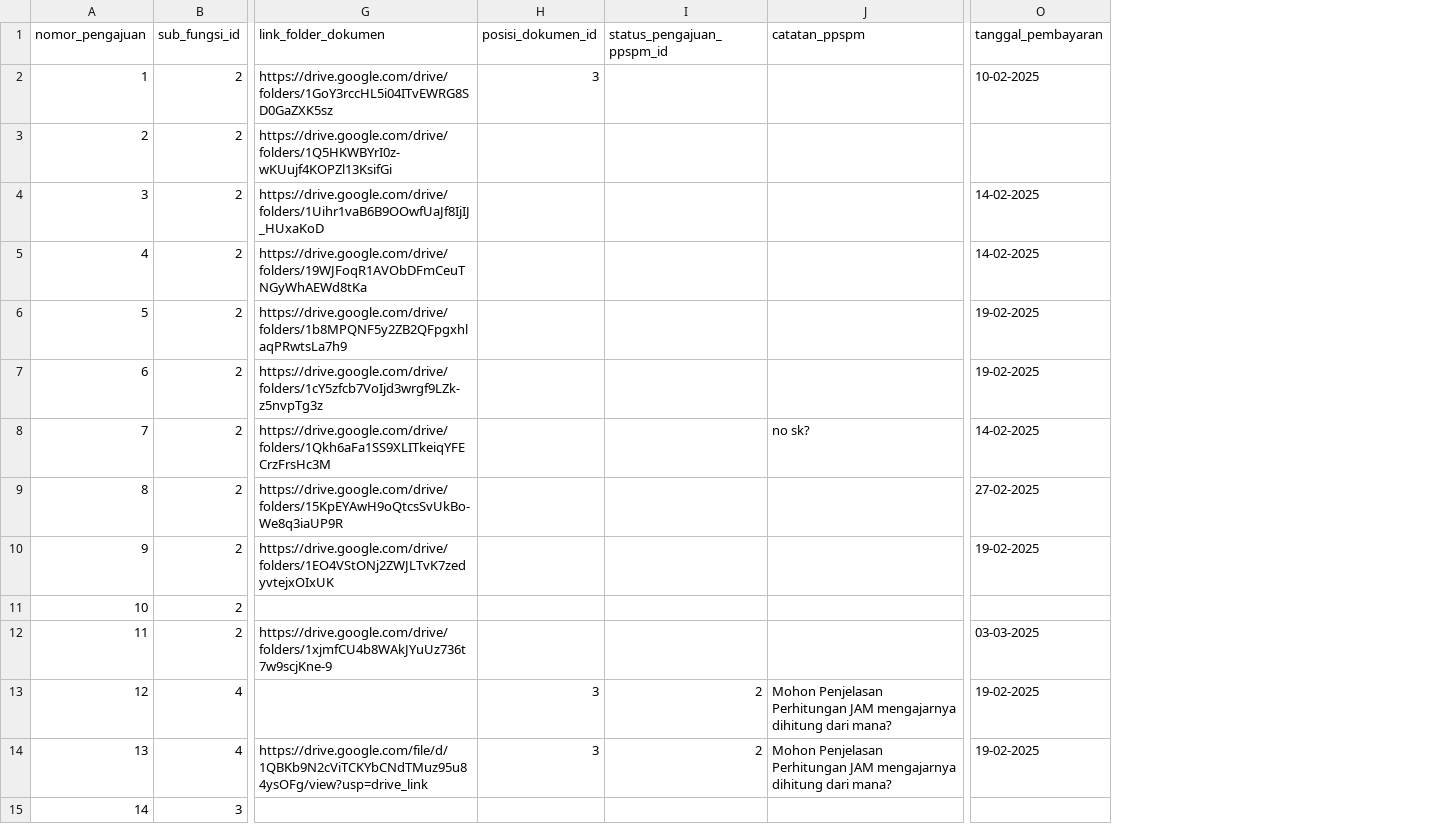
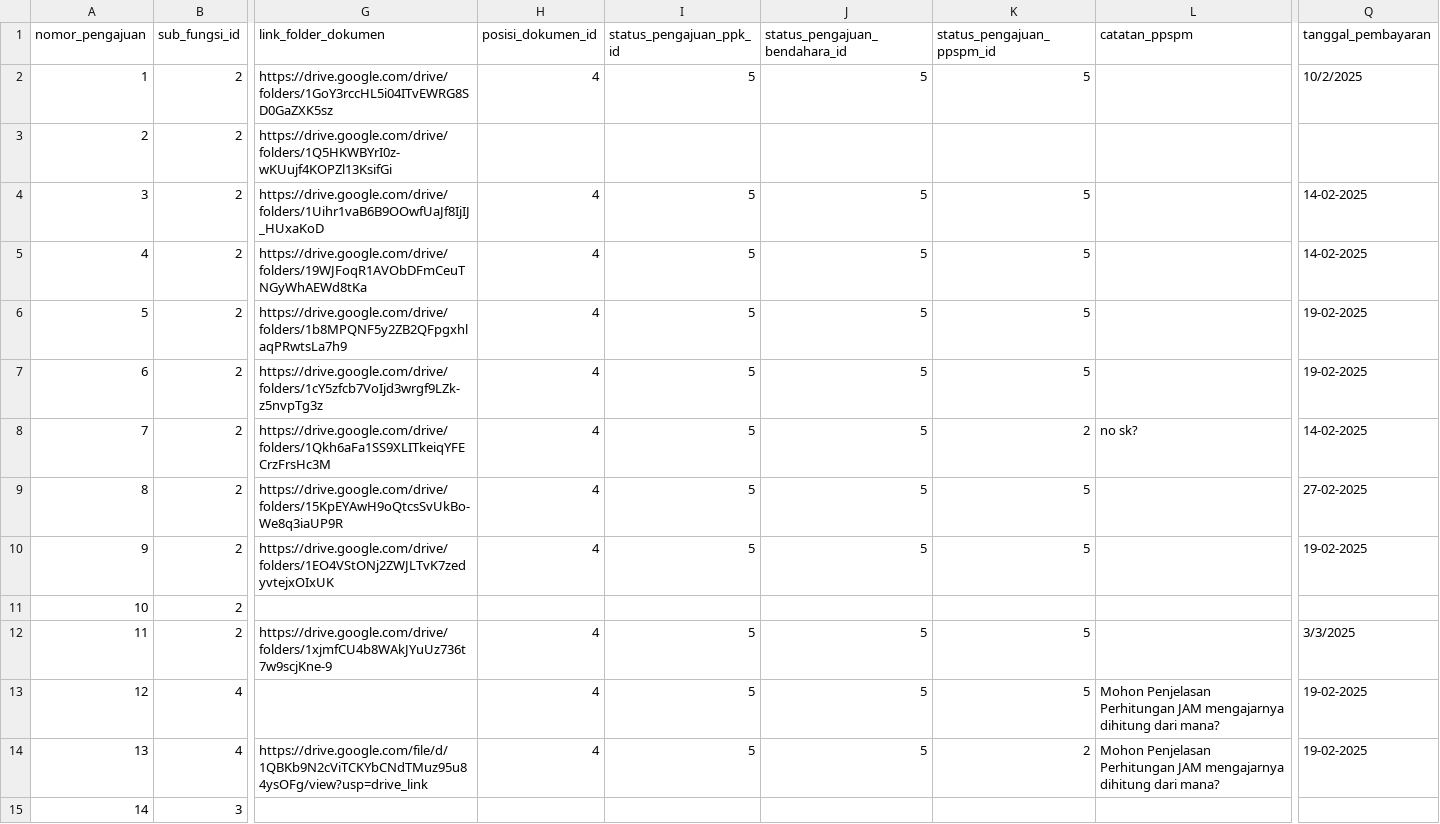
Before and after one commit to ihkaru/sipedas, a CSV file: database/data/pengajuan.csv, drawn as a sheet; only a part is shown, gaps mark what is left out; addresses are those after the commit; the diff covers the shown part only; the diff names each change by its address in the sheet, - before the commit and + after, or states it on an @@ line.

Commit message:
penambahan error catatan pada dokumen

```diff
--- a/database/data/pengajuan.csv
+++ b/database/data/pengajuan.csv
+column I (status_pengajuan_ppk_id), rows 2-14: 5 |  | 5 | 5 | 5 | 5 | 5 | 5 | 5 |  | 5 | 5 | 5
+column J (status_pengajuan_bendahara_id), rows 2-14: 5 |  | 5 | 5 | 5 | 5 | 5 | 5 | 5 |  | 5 | 5 | 5
-H2 (posisi_dokumen_id): 3
+H2 (posisi_dokumen_id): 4
-K2 (status_pengajuan_ppspm_id): (empty)
+K2 (status_pengajuan_ppspm_id): 5
-Q2 (tanggal_pembayaran): 10-02-2025
+Q2 (tanggal_pembayaran): 10/2/2025
-H4:H10 (posisi_dokumen_id): (empty)
+H4:H10 (posisi_dokumen_id): 4
-K4:K7 (status_pengajuan_ppspm_id): (empty)
+K4:K7 (status_pengajuan_ppspm_id): 5
-K8 (status_pengajuan_ppspm_id): (empty)
+K8 (status_pengajuan_ppspm_id): 2
-K9:K10 (status_pengajuan_ppspm_id): (empty)
+K9:K10 (status_pengajuan_ppspm_id): 5
-H12 (posisi_dokumen_id): (empty)
+H12 (posisi_dokumen_id): 4
-K12 (status_pengajuan_ppspm_id): (empty)
+K12 (status_pengajuan_ppspm_id): 5
-Q12 (tanggal_pembayaran): 03-03-2025
+Q12 (tanggal_pembayaran): 3/3/2025
-H13:H14 (posisi_dokumen_id): 3
+H13:H14 (posisi_dokumen_id): 4
-K13 (status_pengajuan_ppspm_id): 2
+K13 (status_pengajuan_ppspm_id): 5
```
Also changed, not shown: 30 edited cells elsewhere in this file, 6 other files.
